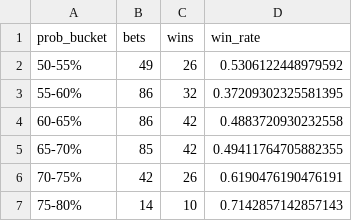
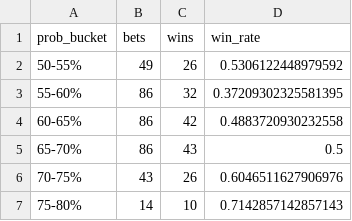
Before and after one commit to andrewrust04-blip/mlb-betting-model, a CSV file: dashboard_calibration.csv, drawn as a sheet.

```diff
--- a/dashboard_calibration.csv
+++ b/dashboard_calibration.csv
@@ -4,4 +4,4 @@ prob_bucket,bets,wins,win_rate
 60-65%,86,42,0.4883720930232558
-65-70%,85,42,0.49411764705882355
-70-75%,42,26,0.6190476190476191
+65-70%,86,43,0.5
+70-75%,43,26,0.6046511627906976
 75-80%,14,10,0.7142857142857143
```
Also changed, not shown: bet_log.csv, dashboard_by_edge.csv, 5 other files.
